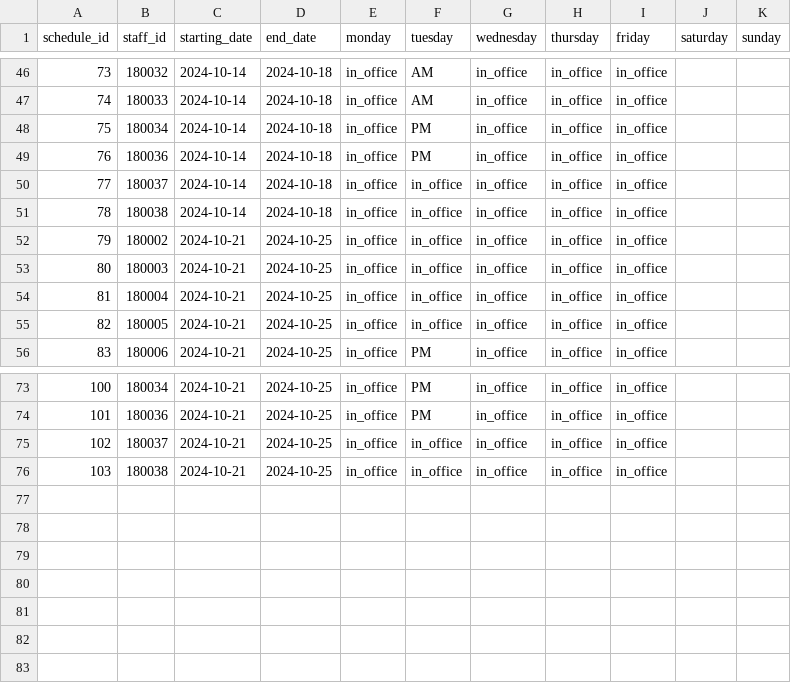
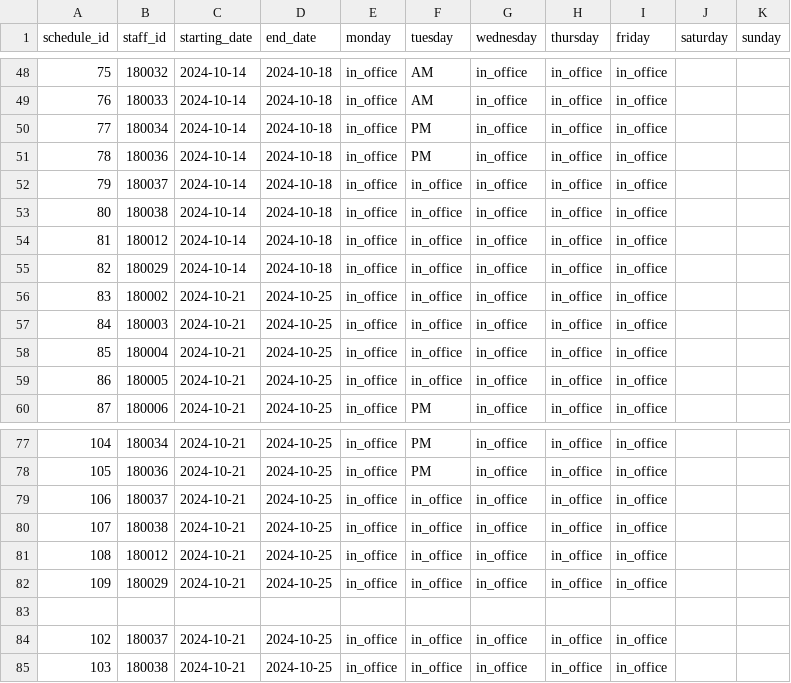
Before and after one commit to Repurica/SPMG3T6_Github, a CSV file: backend/employeescheduleadmin.csv, drawn as a sheet; only a part is shown, gaps mark what is left out; the diff covers the shown part only; the diff names each change by its address in the sheet, - before the commit and + after, or states it on an @@ line.

Commit message:
Update employeescheduleadmin.csv

```diff
--- a/backend/employeescheduleadmin.csv
+++ b/backend/employeescheduleadmin.csv
@@ column A (schedule_id) renumbered between rows 29 and 80 @@
+row 54: 81 | 180012 | 2024-10-14 | 2024-10-18 | in_office | in_office | in_office | in_office | in_office
+row 55: 82 | 180029 | 2024-10-14 | 2024-10-18 | in_office | in_office | in_office | in_office | in_office
+row 81: 108 | 180012 | 2024-10-21 | 2024-10-25 | in_office | in_office | in_office | in_office | in_office
+row 82: 109 | 180029 | 2024-10-21 | 2024-10-25 | in_office | in_office | in_office | in_office | in_office
+row 83: (empty)
+row 84: 102 | 180037 | 2024-10-21 | 2024-10-25 | in_office | in_office | in_office | in_office | in_office
+row 85: 103 | 180038 | 2024-10-21 | 2024-10-25 | in_office | in_office | in_office | in_office | in_office
```
Also changed, not shown: 2 added rows and 13 edited cells elsewhere in this file.
